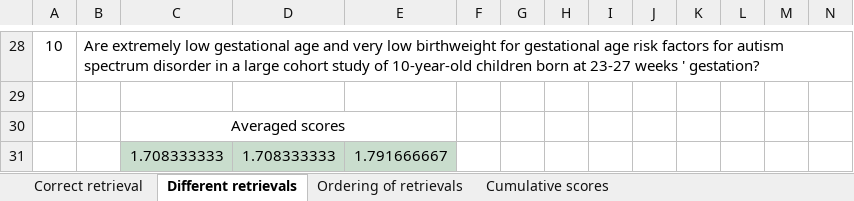
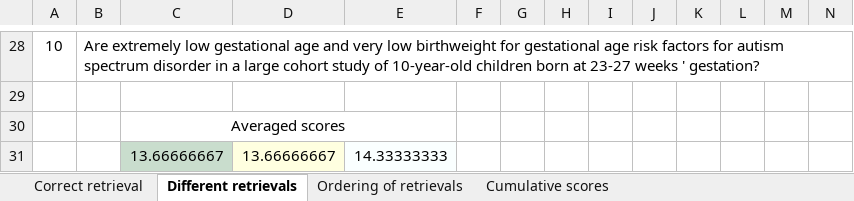
Before and after one commit to Matteo-Malve/RAGMedAssist-INLPT-WS2023, an Excel workbook: project/evaluation/qualitative_evaluation/qualitative_evaluation_table.xlsx, sheet Different retrievals, drawn as a sheet; only a part is shown, gaps mark what is left out; values as stored, in another font and other column widths than the file's, no borders; removed rows and columns are numbered as before the commit, all else as after; rows hold the shown columns only; the diff names each change by its address in the sheet, - before the commit and + after, or states it on an @@ line.

```diff
--- a/project/evaluation/qualitative_evaluation/qualitative_evaluation_table.xlsx (sheet Different retrievals)
+++ b/project/evaluation/qualitative_evaluation/qualitative_evaluation_table.xlsx (sheet Different retrievals)
-row 31:  |  | 1.708333333 | 1.708333333 | 1.791666667
+row 31:  |  | 13.66666667 | 13.66666667 | 14.33333333
```
Also changed, not shown: sheet Cumulative scores, sheet Ordering of retrievals, 5 other files.
